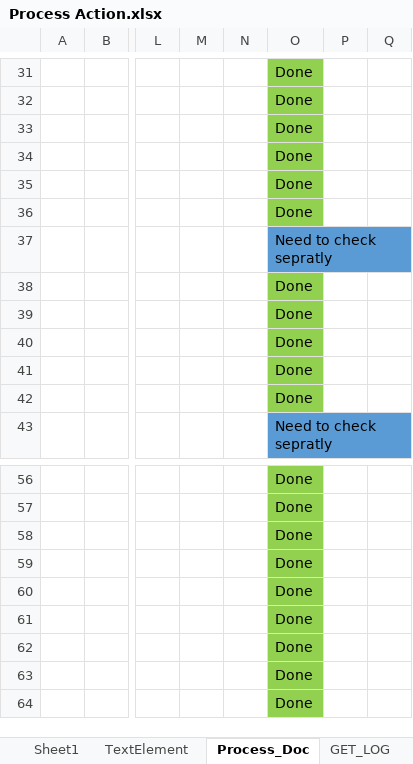
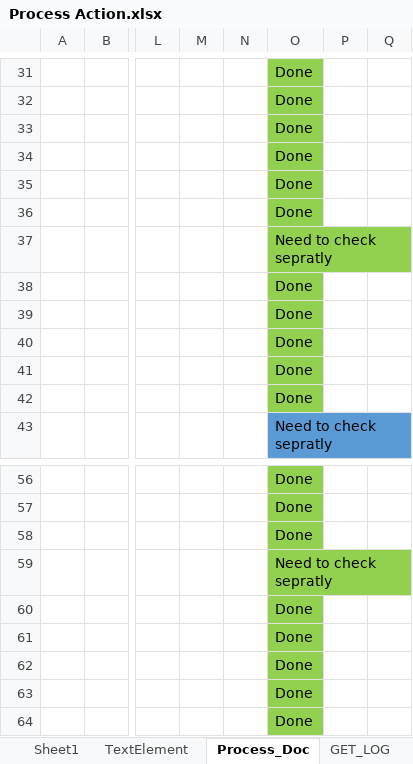
Before and after one commit to Jitendra-cloud/VSCode_All_Projects, an Excel workbook: Project/01. CYGNET/01. Payment Block/Desktop Files/Daily Working/Process Action.xlsx, sheet Process_Doc, drawn as a sheet; only a part is shown, gaps mark what is left out; values as stored, in another font and other column widths than the file's, no borders; the diff names each change by its address in the sheet, - before the commit and + after, or states it on an @@ line.

```diff
--- a/Project/01. CYGNET/01. Payment Block/Desktop Files/Daily Working/Process Action.xlsx (sheet Process_Doc)
+++ b/Project/01. CYGNET/01. Payment Block/Desktop Files/Daily Working/Process Action.xlsx (sheet Process_Doc)
-O37 fill: #5B9BD5
+O37 fill: #92D050
-O59: Done
+O59: Need to check sepratly
```
Also changed, not shown: sheet A1)b_ii. PstDbtNote, sheet A1)b_iii. PstJV, sheet B. Process_DAF, sheet A1)a. Blk_Opn_Doc, sheet A1)b_i. Tggl_Pymt_Blk, sheet A1. PrcessDBFOpen, 2 more sheets, other sheet tabs, 2 other files.
